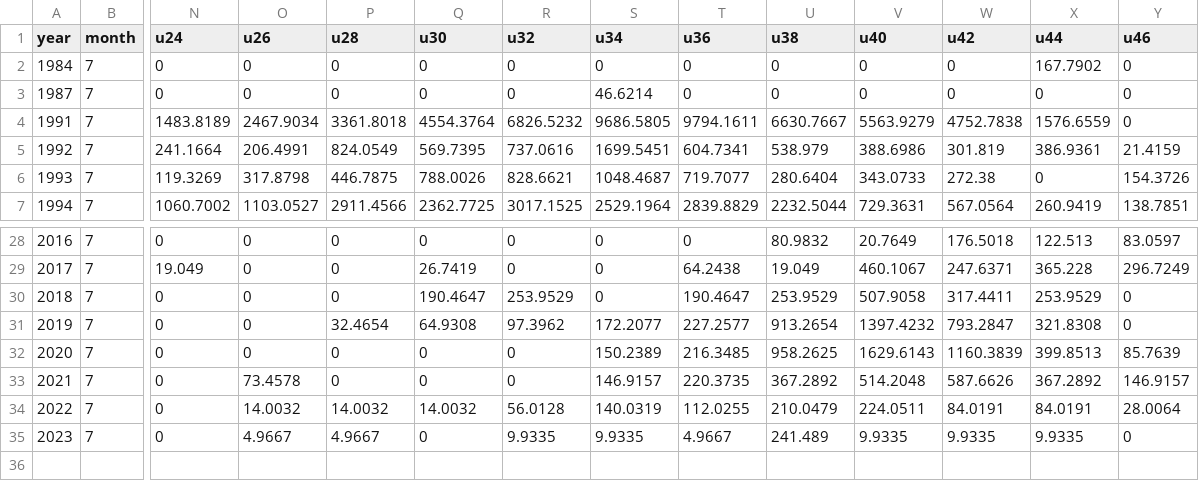
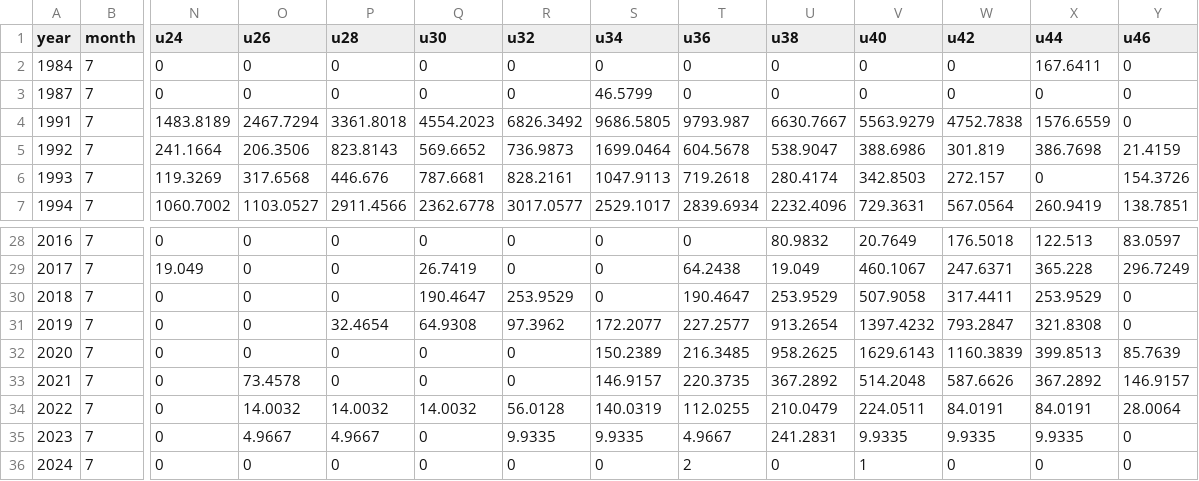
Before and after one commit to pfmc-assessments/CA_quillback_rockfish_2025, a CSV file: data/forSS3/Lcomps_PacFIN_FAA_unsexed_expanded_10_50.csv, drawn as a sheet; only a part is shown, gaps mark what is left out; rows hold the shown columns only; the diff covers the shown part only; the diff names each change by its address in the sheet, - before the commit and + after, or states it on an @@ line.

```diff
--- a/data/forSS3/Lcomps_PacFIN_FAA_unsexed_expanded_10_50.csv
+++ b/data/forSS3/Lcomps_PacFIN_FAA_unsexed_expanded_10_50.csv
-X2 (u44): 167.7902
+X2 (u44): 167.6411
-S3 (u34): 46.6214
+S3 (u34): 46.5799
-O4 (u26): 2467.9034
+O4 (u26): 2467.7294
-Q4 (u30): 4554.3764
+Q4 (u30): 4554.2023
-R4 (u32): 6826.5232
+R4 (u32): 6826.3492
-T4 (u36): 9794.1611
+T4 (u36): 9793.987
-O5 (u26): 206.4991
+O5 (u26): 206.3506
-P5 (u28): 824.0549
+P5 (u28): 823.8143
-Q5 (u30): 569.7395
+Q5 (u30): 569.6652
-R5 (u32): 737.0616
+R5 (u32): 736.9873
-S5 (u34): 1699.5451
+S5 (u34): 1699.0464
-T5 (u36): 604.7341
+T5 (u36): 604.5678
-U5 (u38): 538.979
+U5 (u38): 538.9047
-X5 (u44): 386.9361
+X5 (u44): 386.7698
-O6 (u26): 317.8798
+O6 (u26): 317.6568
-P6 (u28): 446.7875
+P6 (u28): 446.676
-Q6 (u30): 788.0026
+Q6 (u30): 787.6681
-R6 (u32): 828.6621
+R6 (u32): 828.2161
-S6 (u34): 1048.4687
+S6 (u34): 1047.9113
-T6 (u36): 719.7077
+T6 (u36): 719.2618
-U6 (u38): 280.6404
+U6 (u38): 280.4174
-V6 (u40): 343.0733
+V6 (u40): 342.8503
-W6 (u42): 272.38
+W6 (u42): 272.157
-Q7 (u30): 2362.7725
+Q7 (u30): 2362.6778
-R7 (u32): 3017.1525
+R7 (u32): 3017.0577
-S7 (u34): 2529.1964
+S7 (u34): 2529.1017
-T7 (u36): 2839.8829
+T7 (u36): 2839.6934
-U7 (u38): 2232.5044
+U7 (u38): 2232.4096
-U35 (u38): 241.489
+U35 (u38): 241.2831
+row 36: 2024 | 7 | 0 | 0 | 0 | 0 | 0 | 0 | 2 | 0 | 1 | 0 | 0 | 0
```
Also changed, not shown: 28 edited cells elsewhere in this file, data/CAquillback_recfin_catches.csv, data/SampleSize_length.csv, 16 other files.
